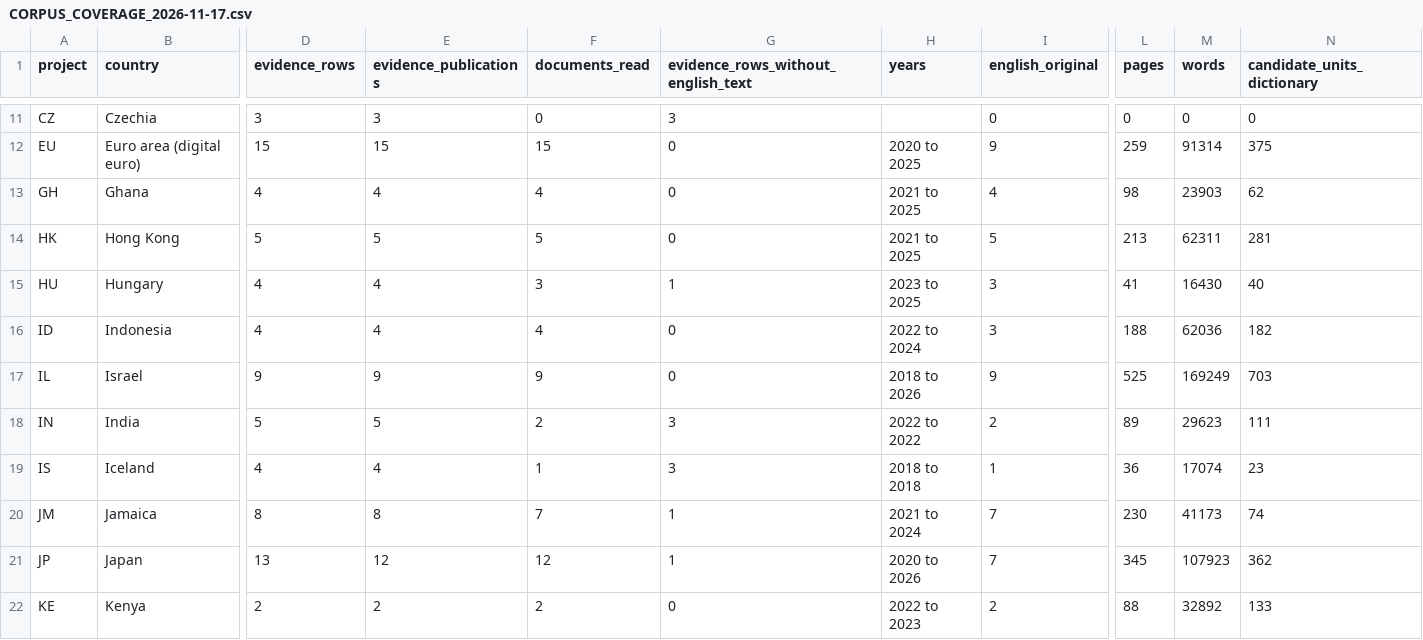
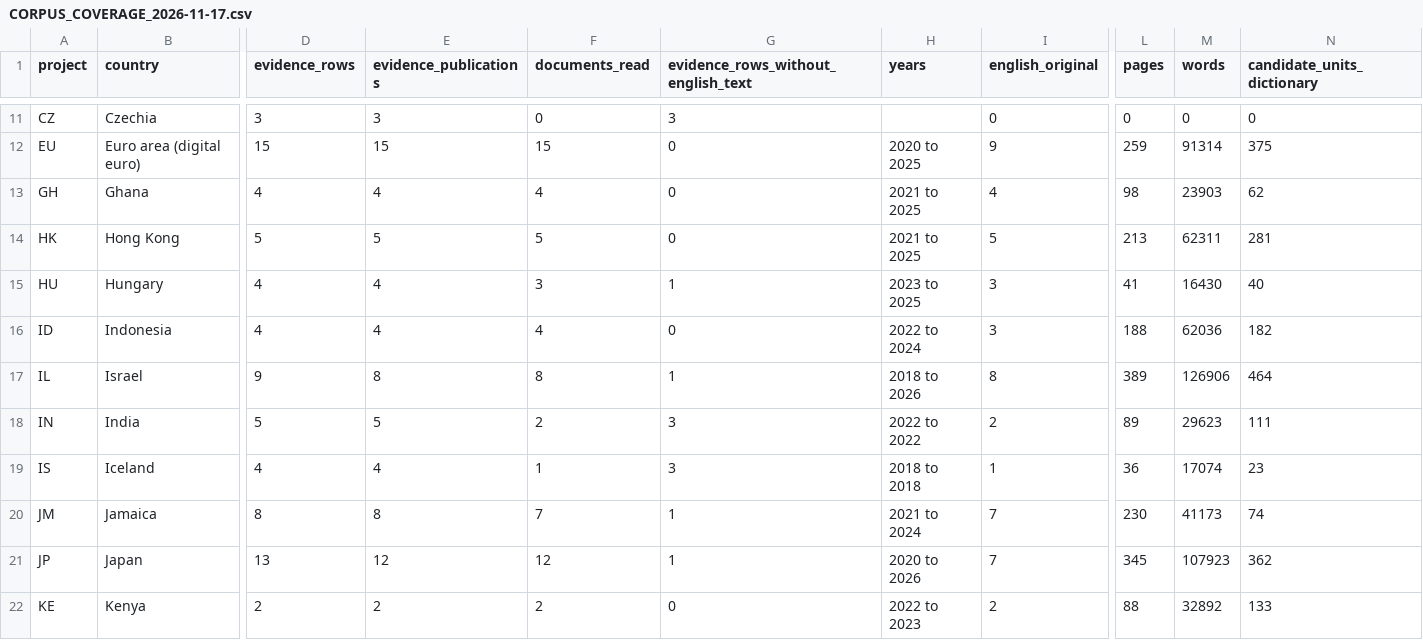
Before and after one commit to BokMartin/cbdc-dataset-v11, a CSV file: data/manifest/CORPUS_COVERAGE_2026-11-17.csv, drawn as a sheet; only a part is shown, gaps mark what is left out; the diff names each change by its address in the sheet, - before the commit and + after, or states it on an @@ line.

```diff
--- a/data/manifest/CORPUS_COVERAGE_2026-11-17.csv
+++ b/data/manifest/CORPUS_COVERAGE_2026-11-17.csv
-E17 (evidence_publications): 9
+E17 (evidence_publications): 8
-F17 (documents_read): 9
+F17 (documents_read): 8
-G17: 0
+G17: 1
-I17 (english_original): 9
+I17 (english_original): 8
-L17 (pages): 525
+L17 (pages): 389
-M17 (words): 169249
+M17 (words): 126906
-N17 (candidate_units_dictionary): 703
+N17 (candidate_units_dictionary): 464
```
Also changed, not shown: data/manifest/CORPUS_DOCUMENTS_2026-11-17.csv, data/manifest/EDITION_LINKS.csv, 14 other files.
